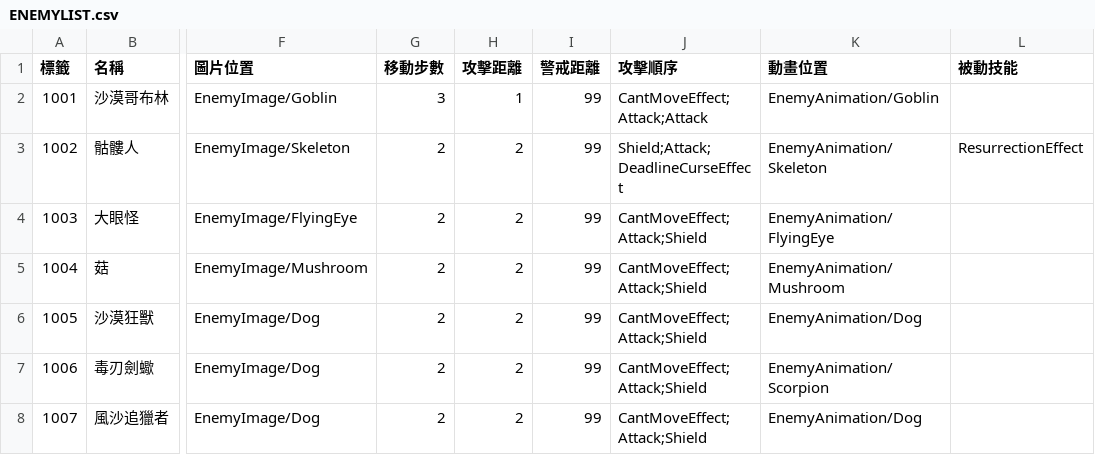
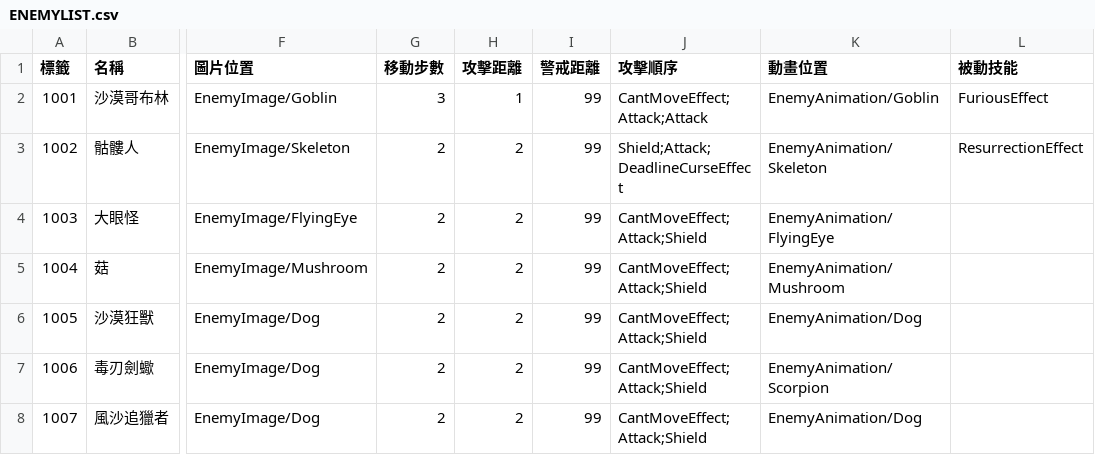
Before and after one commit to yucheng0210/Card, a CSV file: Assets/StreamingAssets/ENEMYLIST.csv, drawn as a sheet; only a part is shown, gaps mark what is left out; the diff names each change by its address in the sheet, - before the commit and + after, or states it on an @@ line.

```diff
--- a/Assets/StreamingAssets/ENEMYLIST.csv
+++ b/Assets/StreamingAssets/ENEMYLIST.csv
-L2 (被動技能): (empty)
+L2 (被動技能): FuriousEffect
```
Also changed, not shown: 7 other files.
